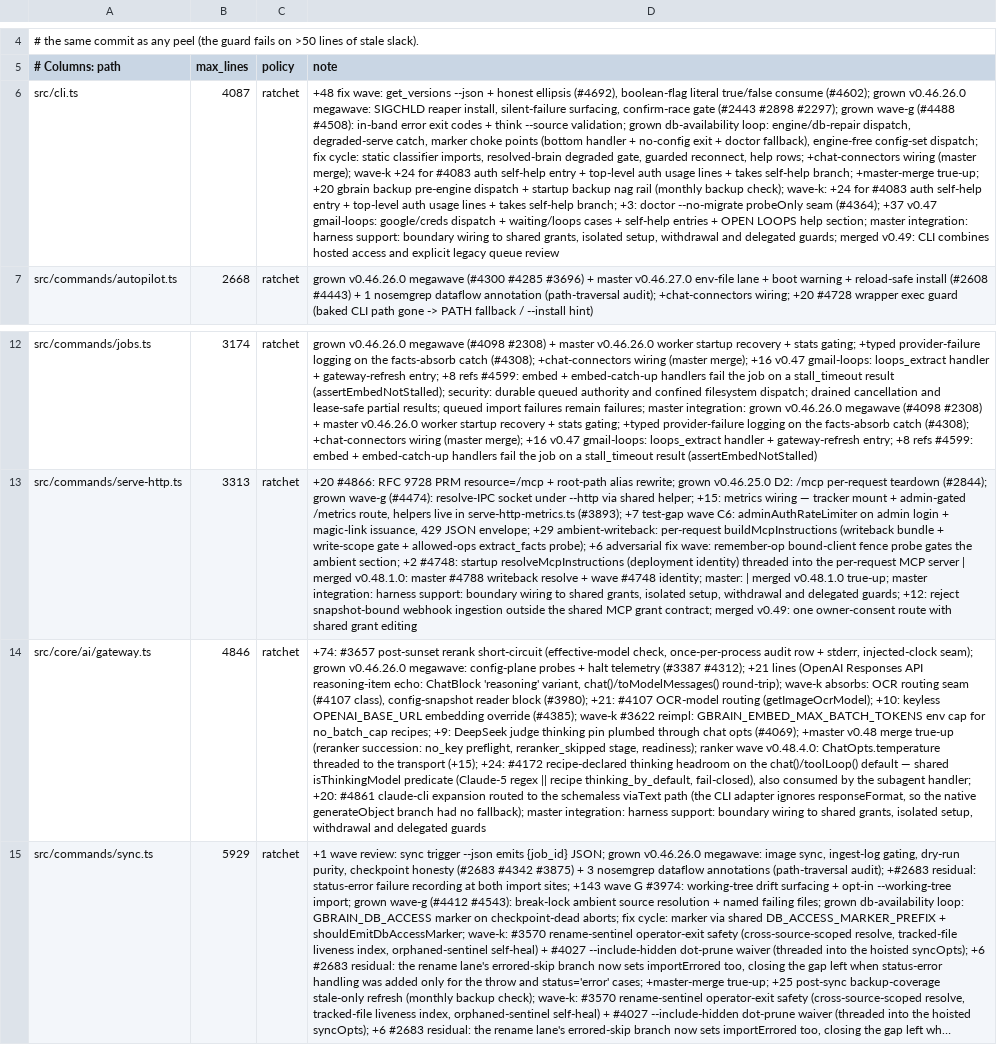
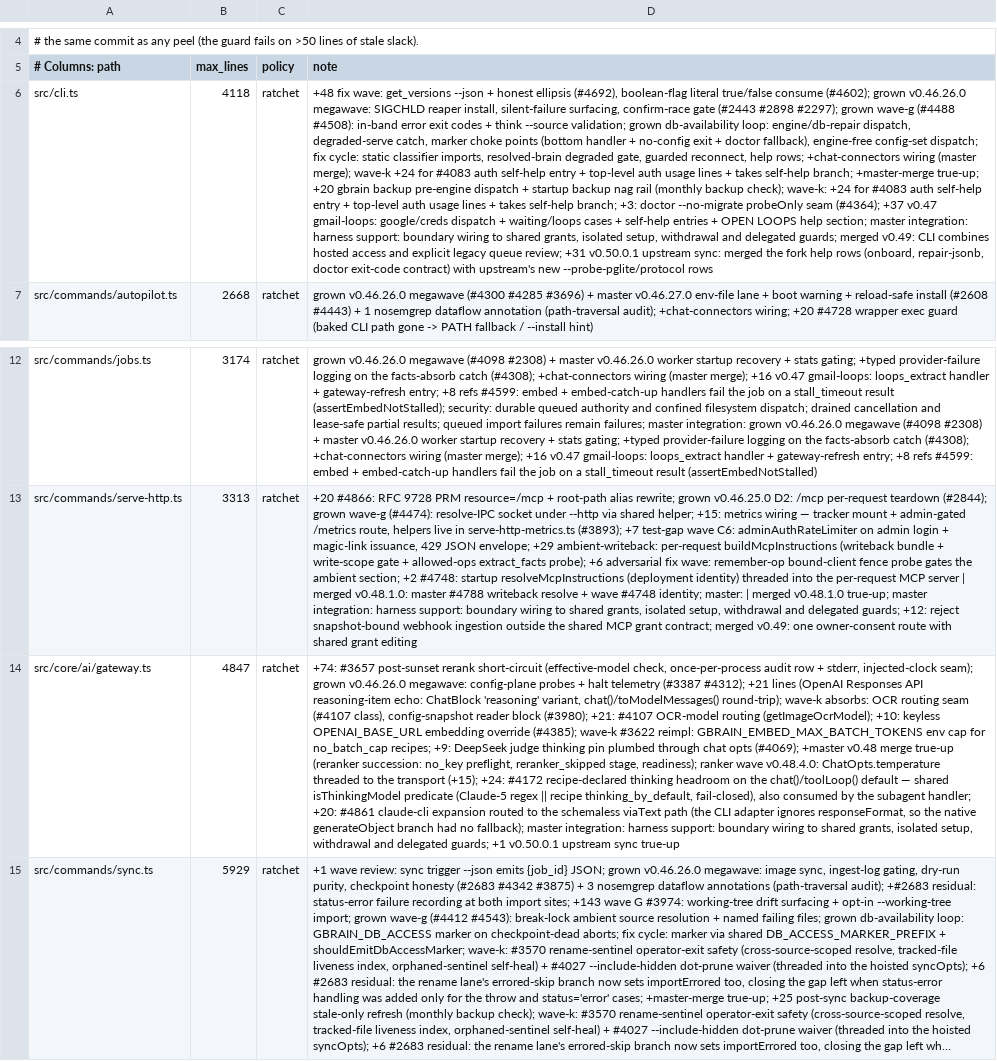
Before and after one commit to jaypetez/gbrain-copilot, a TSV file: scripts/module-size-limits.tsv, drawn as a sheet; only a part is shown, gaps mark what is left out; long unchanged cells end in …; the diff names each change by its address in the sheet, - before the commit and + after, or states it on an @@ line.

```diff
--- a/scripts/module-size-limits.tsv
+++ b/scripts/module-size-limits.tsv
-B6 (max_lines): 4087
+B6 (max_lines): 4118
-D6 (note): …legacy queue review
+D6 (note): …legacy queue review; +31 v0.50.0.1 upstream sync: merged the fork help rows (onboard, repair-jsonb, doctor exit-code contract) with upstream's new --probe-pglite/protocol rows
-B14 (max_lines): 4846
+B14 (max_lines): 4847
-D14 (note): …and delegated guards
+D14 (note): …and delegated guards; +1 v0.50.0.1 upstream sync true-up
```
Also changed, not shown: scripts/guards-manifest.tsv, scripts/structural-suites.tsv, 22 other files.
